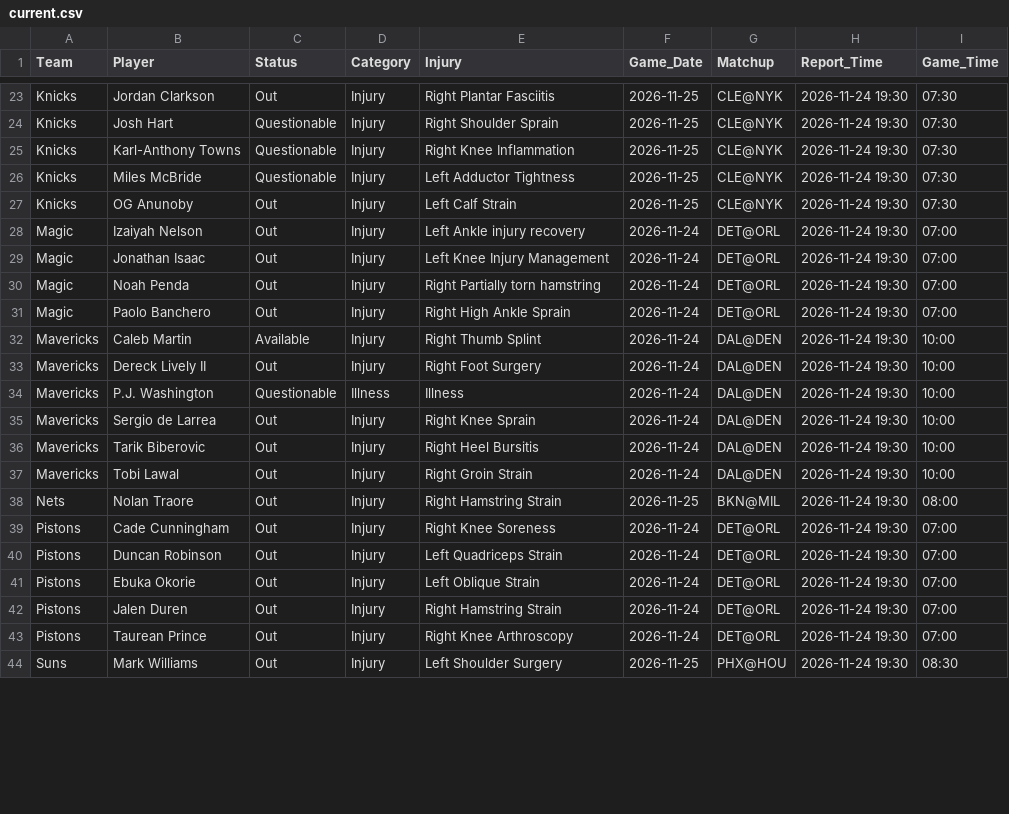
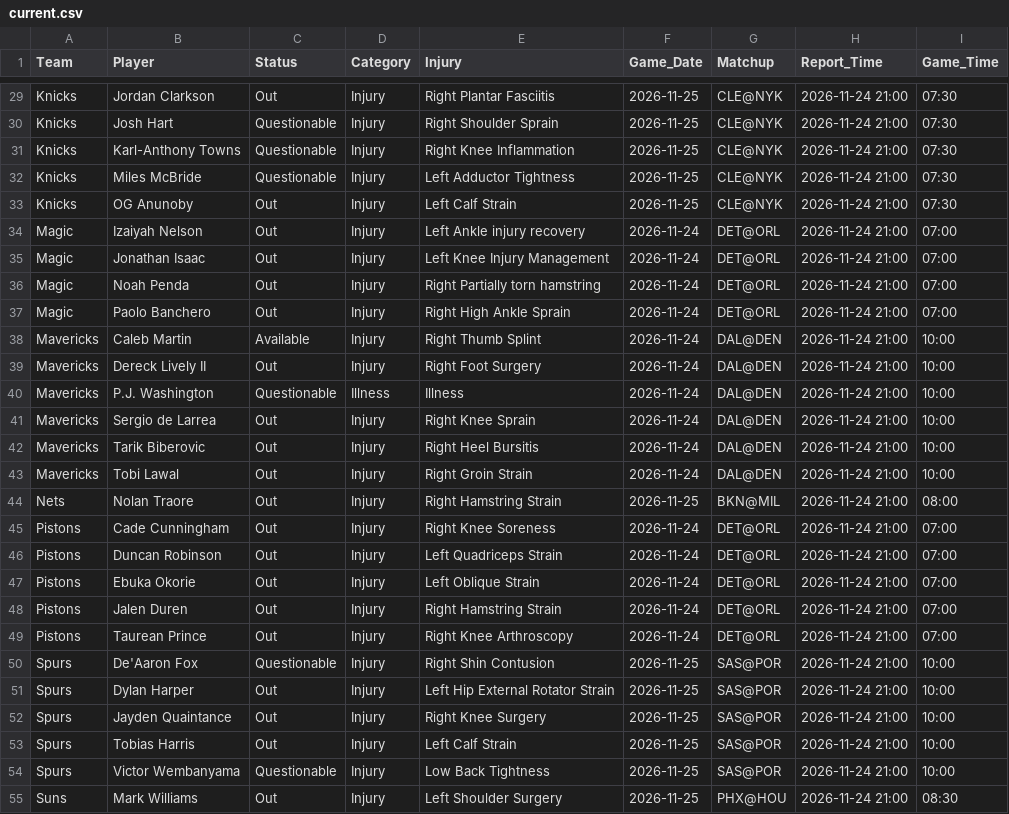
Before and after one commit to Nictaylorusa/injury-tracker, a CSV file: docs/current.csv, drawn as a sheet; only a part is shown, gaps mark what is left out; addresses are those after the commit; the diff covers the shown part only; the diff names each change by its address in the sheet, - before the commit and + after, or states it on an @@ line.

Commit message:
Update Right now

```diff
--- a/docs/current.csv
+++ b/docs/current.csv
-H29:H49 (Report_Time): 2026-11-24 19:30
+H29:H49 (Report_Time): 2026-11-24 21:00
+row 50: Spurs | De'Aaron Fox | Questionable | Injury | Right Shin Contusion | 2026-11-25 | SAS@POR | 2026-11-24 21:00 | 10:00
+row 51: Spurs | Dylan Harper | Out | Injury | Left Hip External Rotator Strain | 2026-11-25 | SAS@POR | 2026-11-24 21:00 | 10:00
+row 52: Spurs | Jayden Quaintance | Out | Injury | Right Knee Surgery | 2026-11-25 | SAS@POR | 2026-11-24 21:00 | 10:00
+row 53: Spurs | Tobias Harris | Out | Injury | Left Calf Strain | 2026-11-25 | SAS@POR | 2026-11-24 21:00 | 10:00
+row 54: Spurs | Victor Wembanyama | Questionable | Injury | Low Back Tightness | 2026-11-25 | SAS@POR | 2026-11-24 21:00 | 10:00
-H55 (Report_Time): 2026-11-24 19:30
+H55 (Report_Time): 2026-11-24 21:00
```
Also changed, not shown: 6 added rows and 42 edited cells elsewhere in this file, 1 other file.
